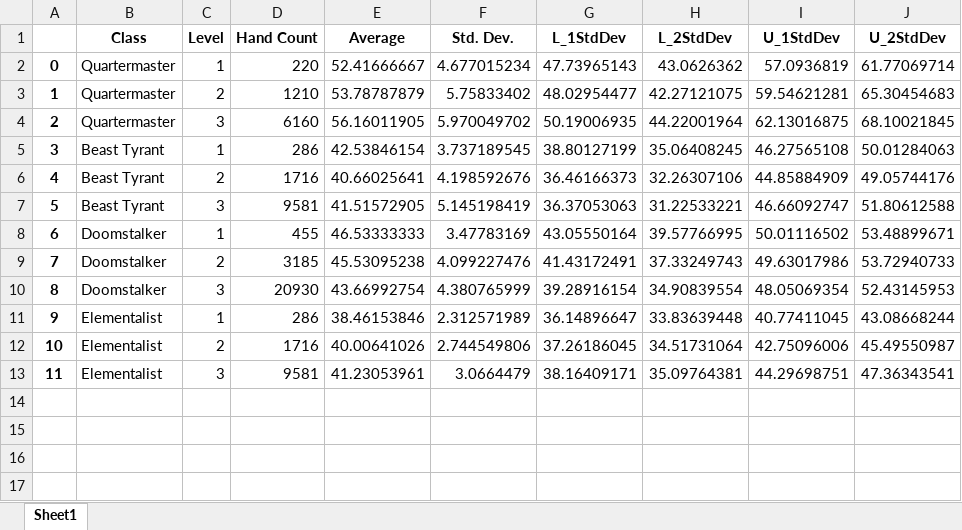
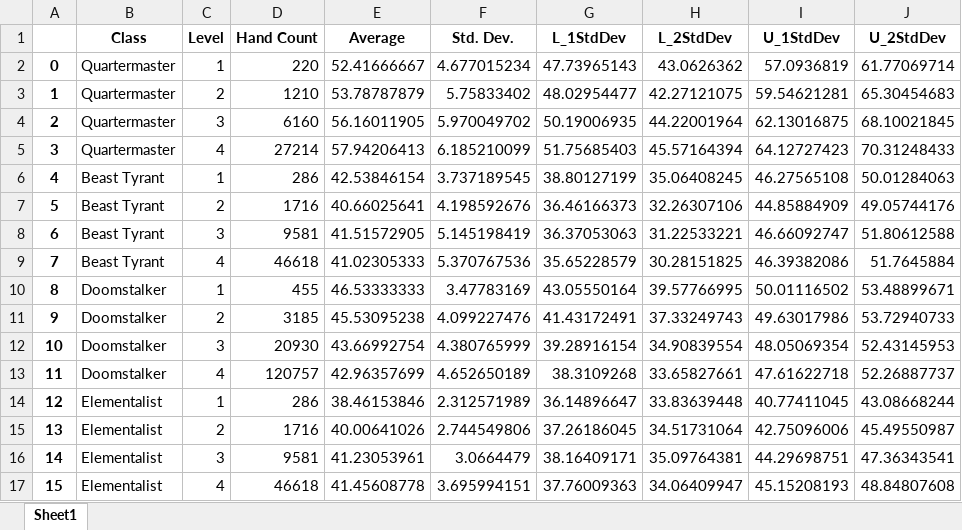
Before and after one commit to brandongiles/Gloomhaven, an Excel workbook: HandAvg_byLevel_output.xlsx, sheet Sheet1, drawn as a sheet; values as stored, in another font and other column widths than the file's, no borders; addresses are those after the commit; the diff names each change by its address in the sheet, - before the commit and + after, or states it on an @@ line.

```diff
--- a/HandAvg_byLevel_output.xlsx (sheet Sheet1)
+++ b/HandAvg_byLevel_output.xlsx (sheet Sheet1)
+row 5: 3 | Quartermaster | 4 | 27214 | 57.94206413 | 6.185210099 | 51.75685403 | 45.57164394 | 64.12727423 | 70.31248433
@@ column A renumbered between rows 6 and 16 @@
+row 9: 7 | Beast Tyrant | 4 | 46618 | 41.02305333 | 5.370767536 | 35.65228579 | 30.28151825 | 46.39382086 | 51.7645884
+row 13: 11 | Doomstalker | 4 | 120757 | 42.96357699 | 4.652650189 | 38.3109268 | 33.65827661 | 47.61622718 | 52.26887737
+row 17: 15 | Elementalist | 4 | 46618 | 41.45608778 | 3.695994151 | 37.76009363 | 34.06409947 | 45.15208193 | 48.84807608
```
Also changed, not shown: 1 other file.
